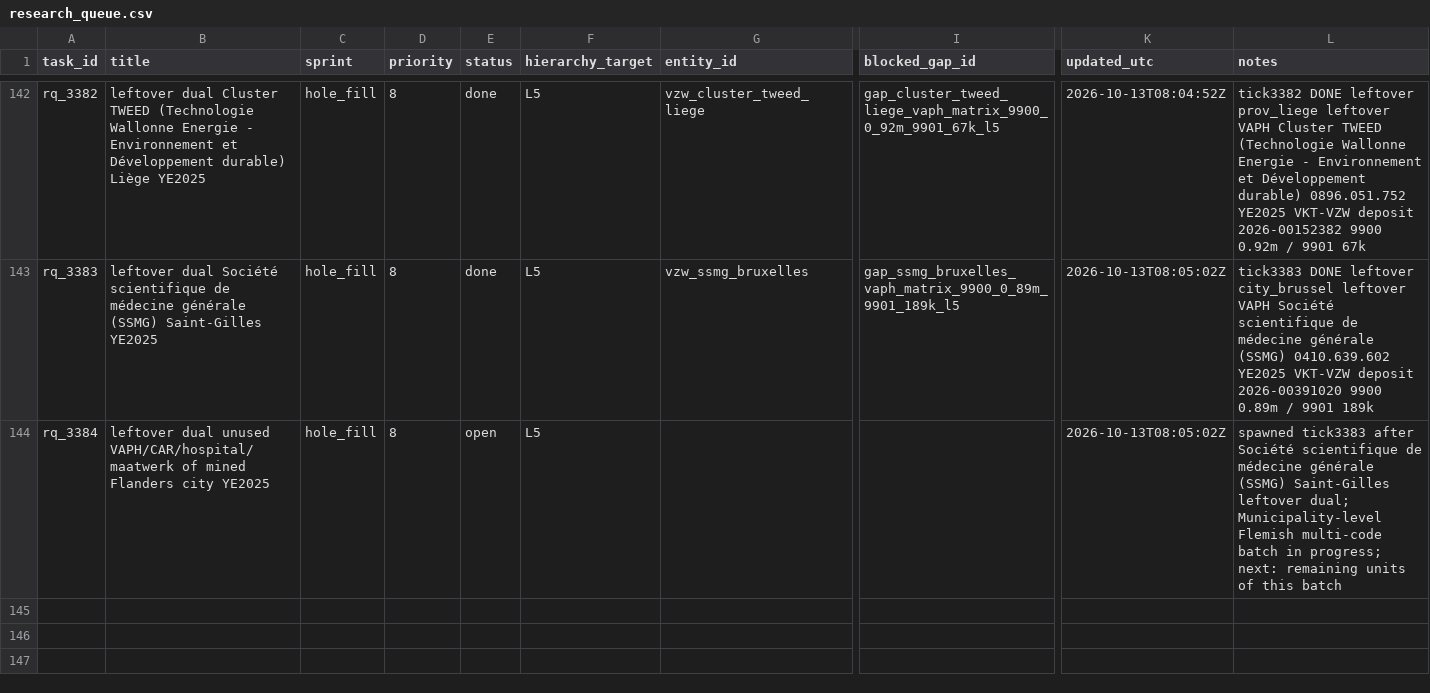
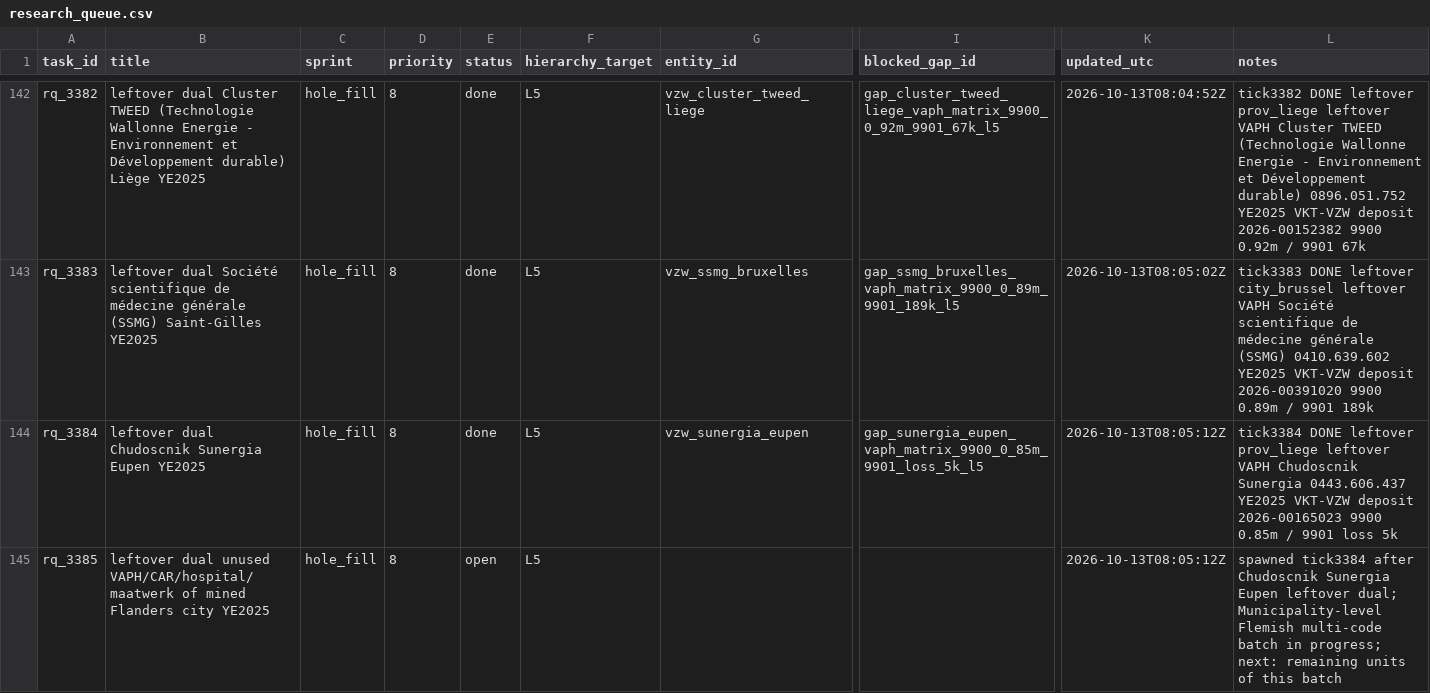
Before and after one commit to kareljanr/AIpolitics, a CSV file: docs/doge/data/research_queue.csv, drawn as a sheet; only a part is shown, gaps mark what is left out; rows hold the shown columns only; the diff names each change by its address in the sheet, - before the commit and + after, or states it on an @@ line.

Commit message:
tick 3384: Chudoscnik Sunergia - NBB figure + FOI draft, research queue rq_3384

```diff
--- a/docs/doge/data/research_queue.csv
+++ b/docs/doge/data/research_queue.csv
-B144 (title): leftover dual unused VAPH/CAR/hospital/maatwerk of mined Flanders city YE2025
+B144 (title): leftover dual Chudoscnik Sunergia Eupen YE2025
-E144 (status): open
+E144 (status): done
-G144 (entity_id): (empty)
+G144 (entity_id): vzw_sunergia_eupen
-I144 (blocked_gap_id): (empty)
+I144 (blocked_gap_id): gap_sunergia_eupen_vaph_matrix_9900_0_85m_9901_loss_5k_l5
-K144 (updated_utc): 2026-10-13T08:05:02Z
+K144 (updated_utc): 2026-10-13T08:05:12Z
-L144 (notes): spawned tick3383 after Société scientifique de médecine générale (SSMG) Saint-Gilles leftover dual; Municipality-level Flemish multi-code batch in progress; next: remaining units of this batch
+L144 (notes): tick3384 DONE leftover prov_liege leftover VAPH Chudoscnik Sunergia 0443.606.437 YE2025 VKT-VZW deposit 2026-00165023 9900 0.85m / 9901 loss 5k
+row 145: rq_3385 | leftover dual unused VAPH/CAR/hospital/maatwerk of mined Flanders city YE2025 | hole_fill | 8 | open | L5 |  |  | 2026-10-13T08:05:12Z | spawned tick3384 after Chudoscnik Sunergia Eupen leftover dual; Municipality-level Flemish multi-code batch in progress; next: remaining units of this batch
```
Also changed, not shown: docs/doge/data/loop_state.csv, 13 other files.
